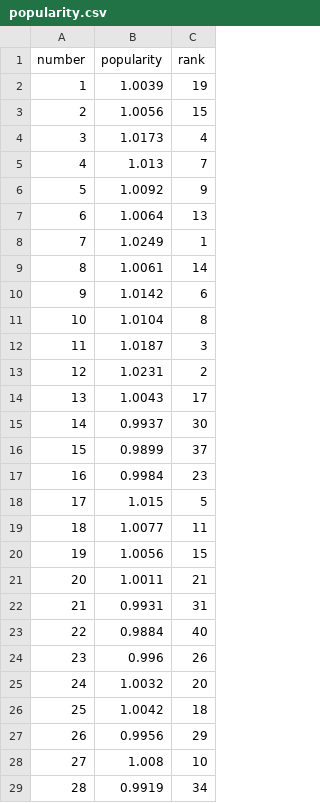
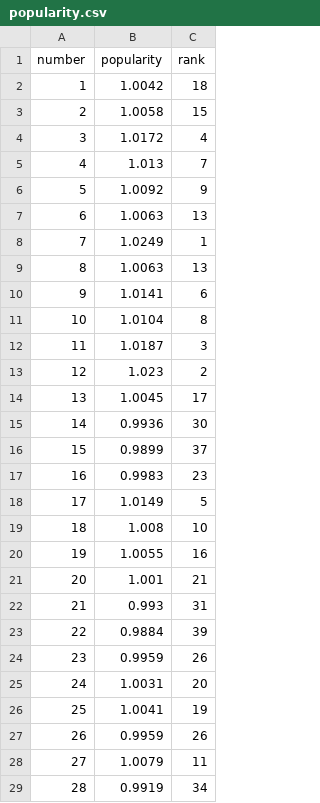
Before and after one commit to LucianaStyle/lotto-lab, a CSV file: data/popularity.csv, drawn as a sheet; only a part is shown; the diff covers the shown part only.

```diff
--- a/data/popularity.csv
+++ b/data/popularity.csv
@@ -1,29 +1,29 @@
 number,popularity,rank
-1,1.0039,19
-2,1.0056,15
-3,1.0173,4
+1,1.0042,18
+2,1.0058,15
+3,1.0172,4
 4,1.013,7
 5,1.0092,9
-6,1.0064,13
+6,1.0063,13
 7,1.0249,1
-8,1.0061,14
-9,1.0142,6
+8,1.0063,13
+9,1.0141,6
 10,1.0104,8
 11,1.0187,3
-12,1.0231,2
-13,1.0043,17
-14,0.9937,30
+12,1.023,2
+13,1.0045,17
+14,0.9936,30
 15,0.9899,37
-16,0.9984,23
-17,1.015,5
-18,1.0077,11
-19,1.0056,15
-20,1.0011,21
-21,0.9931,31
-22,0.9884,40
-23,0.996,26
-24,1.0032,20
-25,1.0042,18
-26,0.9956,29
-27,1.008,10
+16,0.9983,23
+17,1.0149,5
+18,1.008,10
+19,1.0055,16
+20,1.001,21
+21,0.993,31
+22,0.9884,39
+23,0.9959,26
+24,1.0031,20
+25,1.0041,19
+26,0.9959,26
+27,1.0079,11
 28,0.9919,34
```
Also changed, not shown: 17 edited cells elsewhere in this file, data/lotto_history.csv, data/lotto_picks.csv, 2 other files.
